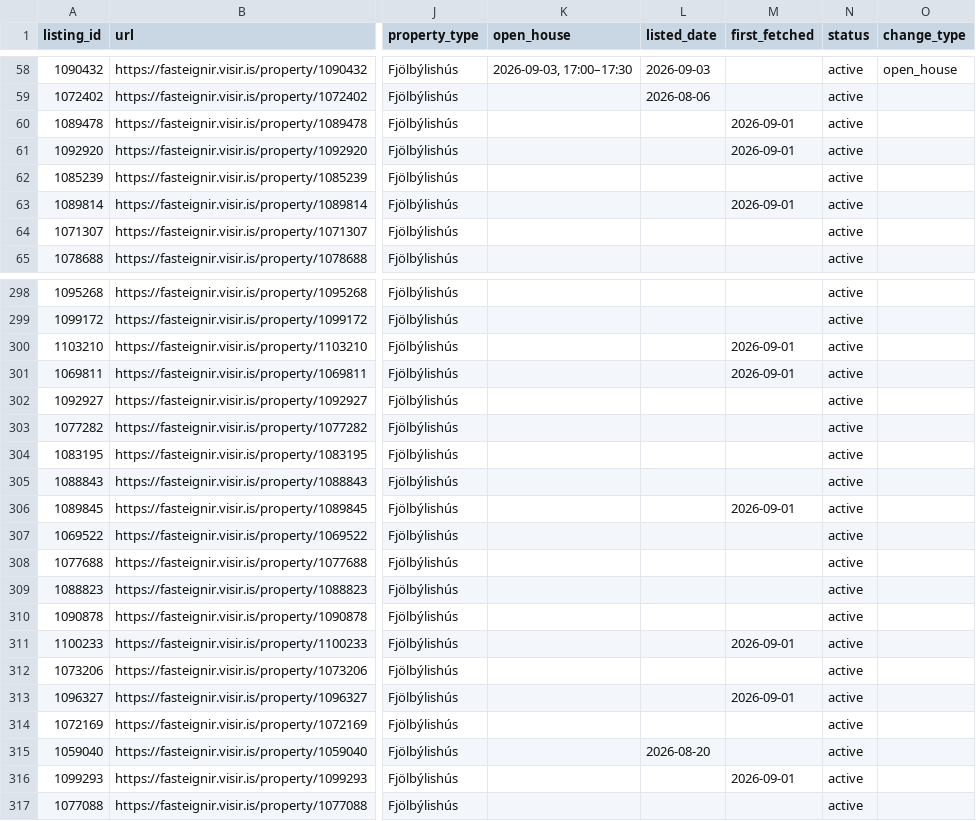
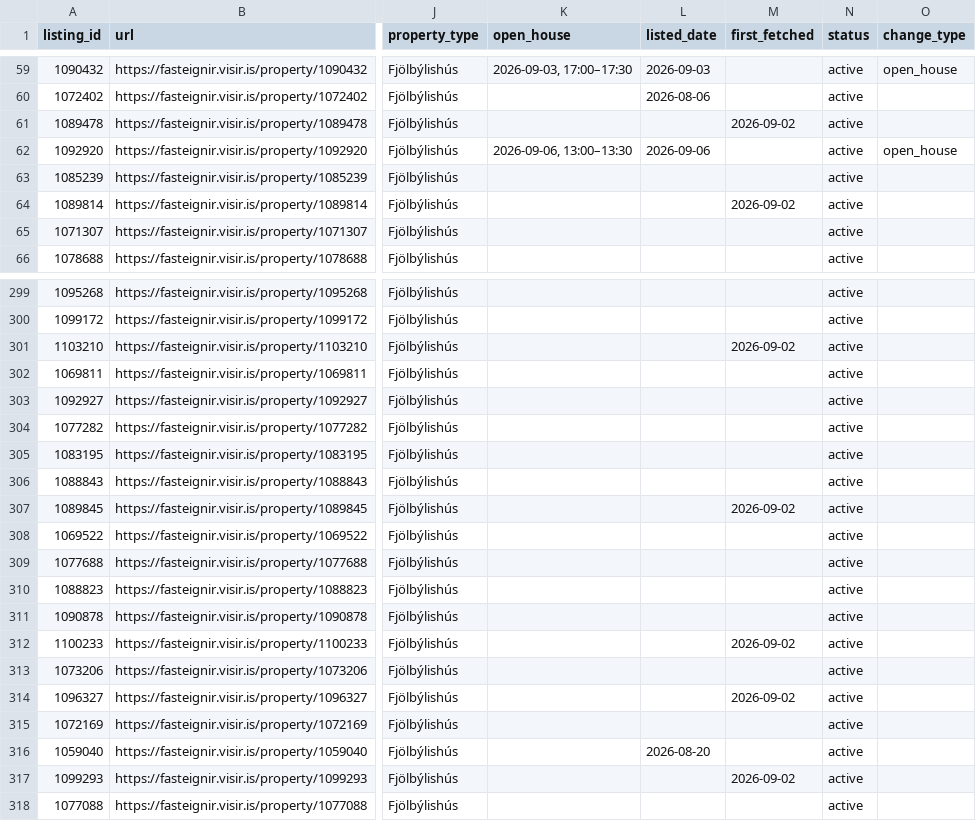
Before and after one commit to alruts/fasteignir-listing-monitor, a CSV file: data/listings.csv, drawn as a sheet; only a part is shown, gaps mark what is left out; addresses are those after the commit; the diff covers the shown part only; the diff names each change by its address in the sheet, - before the commit and + after, or states it on an @@ line.

Commit message:
Update house listings

```diff
--- a/data/listings.csv
+++ b/data/listings.csv
-M61 (first_fetched): 2026-09-01
+M61 (first_fetched): 2026-09-02
-K62 (open_house): (empty)
+K62 (open_house): 2026-09-06, 13:00–13:30
-L62 (listed_date): (empty)
+L62 (listed_date): 2026-09-06
-M62 (first_fetched): 2026-09-01
+M62 (first_fetched): (empty)
-O62 (change_type): (empty)
+O62 (change_type): open_house
-M64 (first_fetched): 2026-09-01
+M64 (first_fetched): 2026-09-02
-M301 (first_fetched): 2026-09-01
+M301 (first_fetched): 2026-09-02
-M302 (first_fetched): 2026-09-01
+M302 (first_fetched): (empty)
-M307 (first_fetched): 2026-09-01
+M307 (first_fetched): 2026-09-02
-M312 (first_fetched): 2026-09-01
+M312 (first_fetched): 2026-09-02
-M314 (first_fetched): 2026-09-01
+M314 (first_fetched): 2026-09-02
-M317 (first_fetched): 2026-09-01
+M317 (first_fetched): 2026-09-02
```
Also changed, not shown: 1 added row and 88 edited cells elsewhere in this file, 2 other files.
